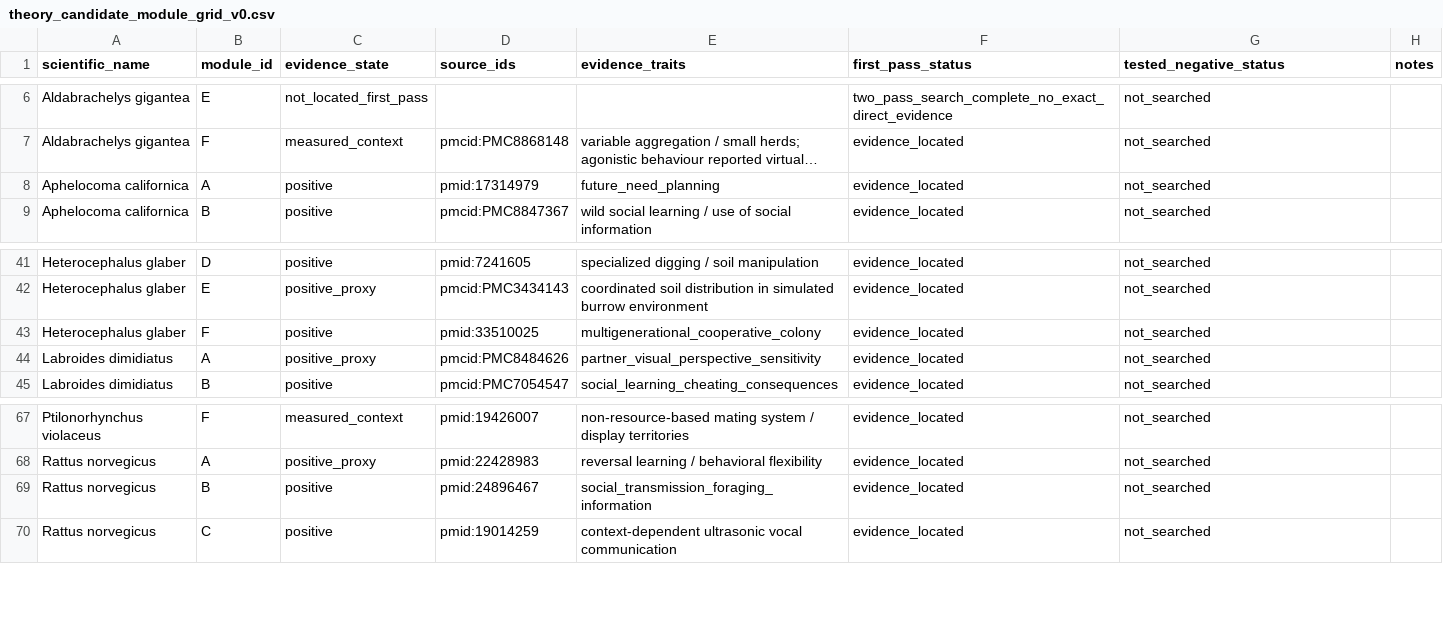
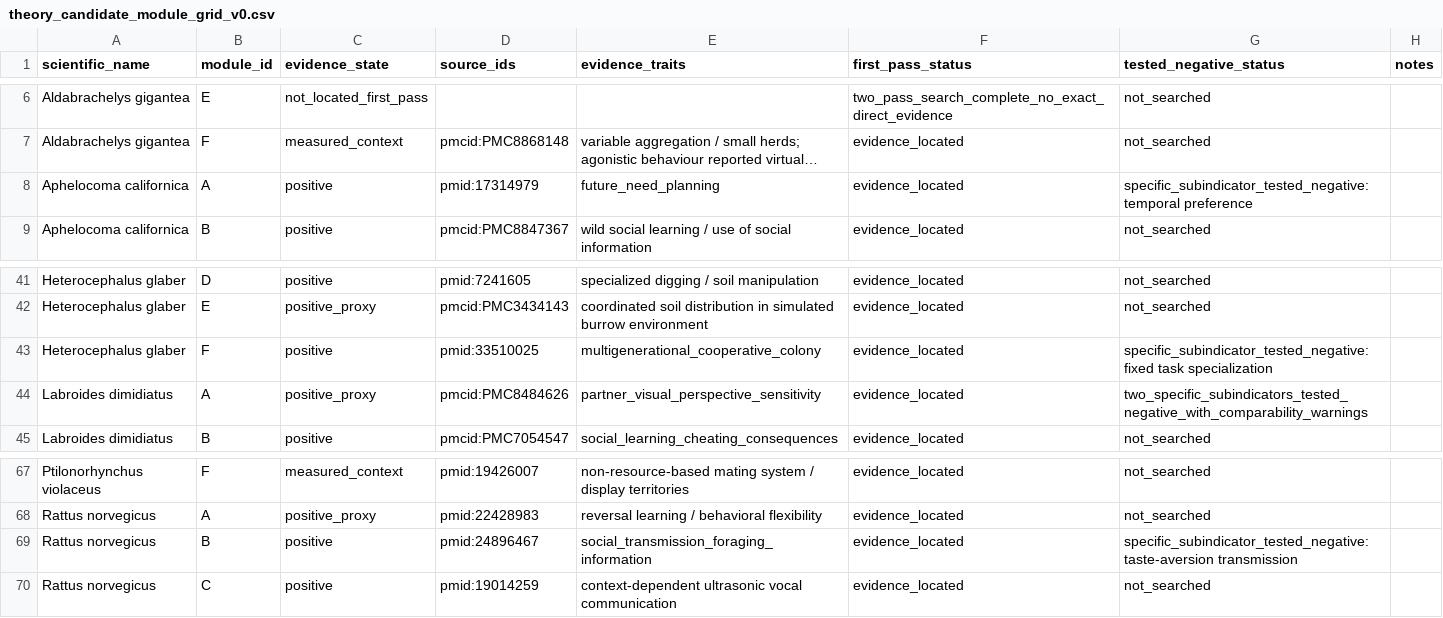
Before and after one commit to CochraneK/ARIS-GCA-Bees, a CSV file: papers/008-human-intelligence-bootstrap/data/theory_candidate_module_grid_v0.csv, drawn as a sheet; only a part is shown, gaps mark what is left out; long unchanged cells end in …; the diff names each change by its address in the sheet, - before the commit and + after, or states it on an @@ line.

Commit message:
Annotate theory module grid with tested-negative subindicators

```diff
--- a/papers/008-human-intelligence-bootstrap/data/theory_candidate_module_grid_v0.csv
+++ b/papers/008-human-intelligence-bootstrap/data/theory_candidate_module_grid_v0.csv
-G8 (tested_negative_status): not_searched
+G8 (tested_negative_status): specific_subindicator_tested_negative: temporal preference
-G43 (tested_negative_status): not_searched
+G43 (tested_negative_status): specific_subindicator_tested_negative: fixed task specialization
-G44 (tested_negative_status): not_searched
+G44 (tested_negative_status): two_specific_subindicators_tested_negative_with_comparability_warnings
-G69 (tested_negative_status): not_searched
+G69 (tested_negative_status): specific_subindicator_tested_negative: taste-aversion transmission
```
